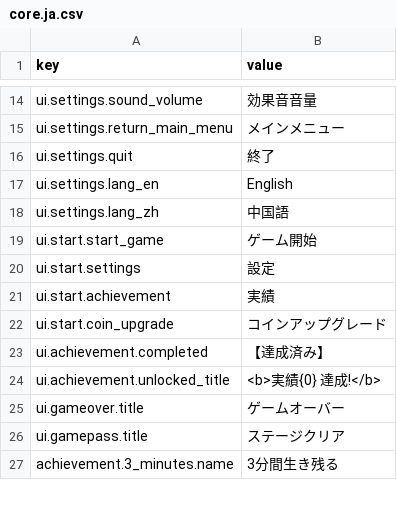
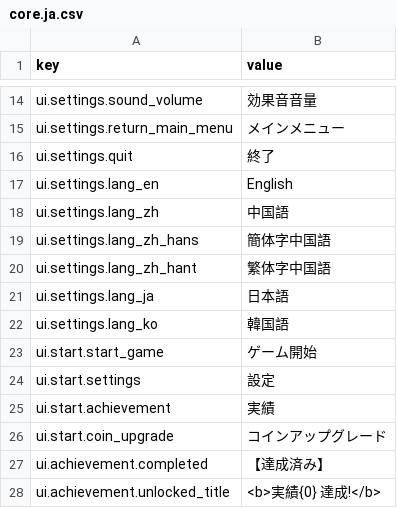
Before and after one commit to yurisachan16-creator/Vampire-Survivor-like, a CSV file: Assets/StreamingAssets/Localization/core.ja.csv, drawn as a sheet; only a part is shown, gaps mark what is left out; the shorter side is filled out with more unchanged rows.

```diff
--- a/Assets/StreamingAssets/Localization/core.ja.csv
+++ b/Assets/StreamingAssets/Localization/core.ja.csv
@@ -18,2 +18,6 @@ ui.settings.lang_en,English
 ui.settings.lang_zh,中国語
+ui.settings.lang_zh_hans,簡体字中国語
+ui.settings.lang_zh_hant,繁体字中国語
+ui.settings.lang_ja,日本語
+ui.settings.lang_ko,韓国語
 ui.start.start_game,ゲーム開始
```
Also changed, not shown: Assets/StreamingAssets/Localization/core.en.csv, Assets/StreamingAssets/Localization/core.ko.csv, 9 other files.
